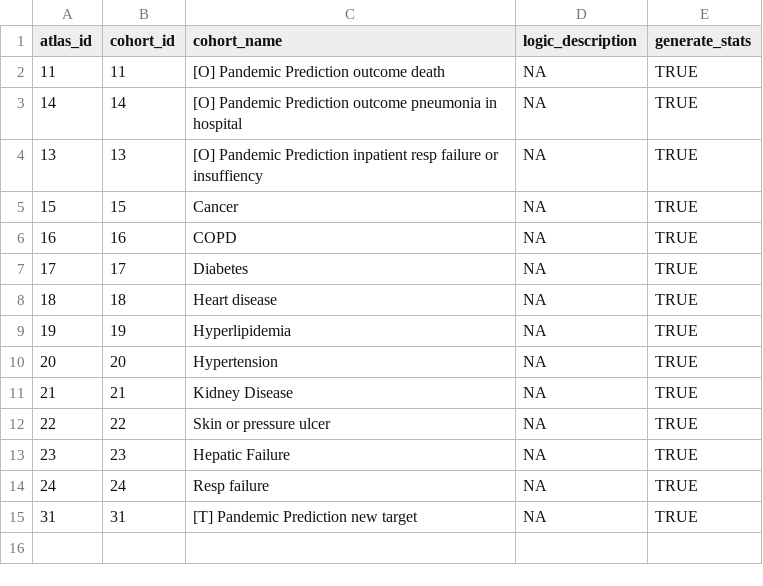
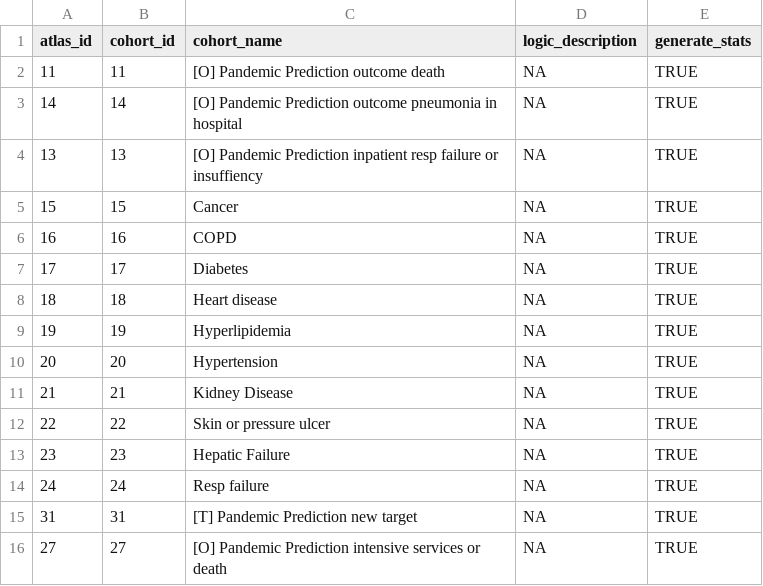
Before and after one commit to ohdsi-studies/PandemicPrediction, a CSV file: inst/Cohorts.csv, drawn as a sheet.

```diff
--- a/inst/Cohorts.csv
+++ b/inst/Cohorts.csv
@@ -15 +15,2 @@ atlas_id,cohort_id,cohort_name,logic_description,generate_stats
 31,31,[T] Pandemic Prediction new target,NA,TRUE
+27,27,[O] Pandemic Prediction intensive services or death,NA,TRUE
```
Also changed, not shown: 26 other files.
